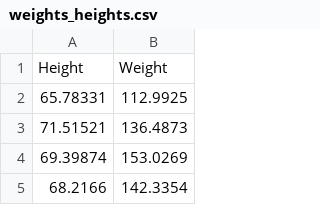
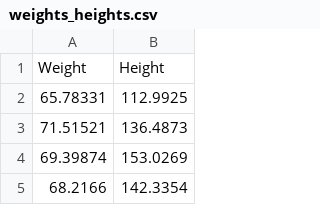
Before and after one commit to Murcha1990/ML_Econom_2021-2022, a CSV file: Семинары/Семинар 2/weights_heights.csv, drawn as a sheet; only a part is shown.

Commit message:
's3'

```diff
--- a/Семинары/Семинар 2/weights_heights.csv
+++ b/Семинары/Семинар 2/weights_heights.csv
@@ -1,2 +1,2 @@
-Height,Weight
+Weight,Height
 65.78331,112.9925
```
